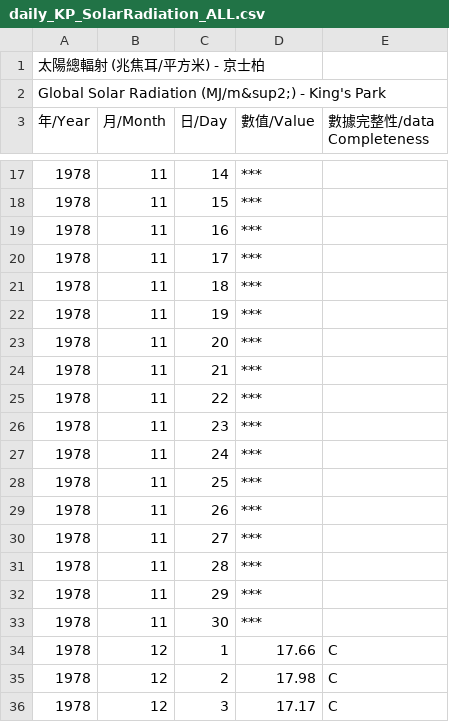
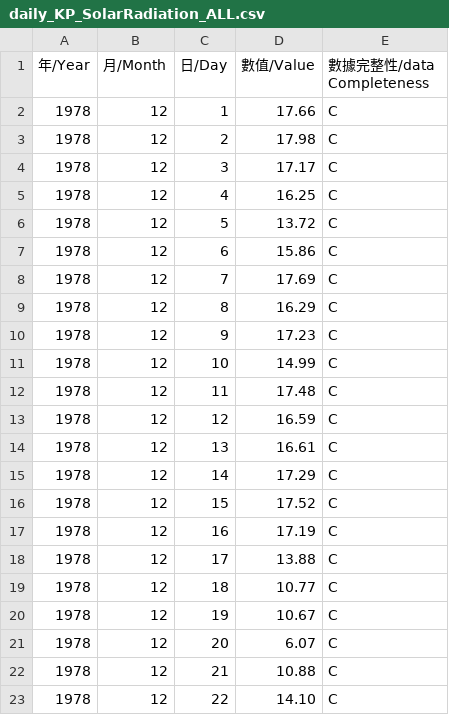
Before and after one commit to JHJHJHJH/rt-model, a CSV file: weather/data/daily_KP_SolarRadiation_ALL.csv, drawn as a sheet; only a part is shown, gaps mark what is left out; the shorter side is filled out with more unchanged rows; the diff covers the shown part only; the diff names each change by its address in the sheet, - before the commit and + after, or states it on an @@ line.

```diff
--- a/weather/data/daily_KP_SolarRadiation_ALL.csv
+++ b/weather/data/daily_KP_SolarRadiation_ALL.csv
-row 1: 太陽總輻射 (兆焦耳/平方米) - 京士柏
-row 2: Global Solar Radiation (MJ/m&sup2;) - King's Park
-row 17: 1978 | 11 | 14 | ***
-row 18: 1978 | 11 | 15 | ***
-row 19: 1978 | 11 | 16 | ***
-row 20: 1978 | 11 | 17 | ***
-row 21: 1978 | 11 | 18 | ***
-row 22: 1978 | 11 | 19 | ***
-row 23: 1978 | 11 | 20 | ***
-row 24: 1978 | 11 | 21 | ***
-row 25: 1978 | 11 | 22 | ***
-row 26: 1978 | 11 | 23 | ***
-row 27: 1978 | 11 | 24 | ***
-row 28: 1978 | 11 | 25 | ***
-row 29: 1978 | 11 | 26 | ***
-row 30: 1978 | 11 | 27 | ***
-row 31: 1978 | 11 | 28 | ***
-row 32: 1978 | 11 | 29 | ***
-row 33: 1978 | 11 | 30 | ***
```
Also changed, not shown: 19 removed rows elsewhere in this file, 8 other files.
